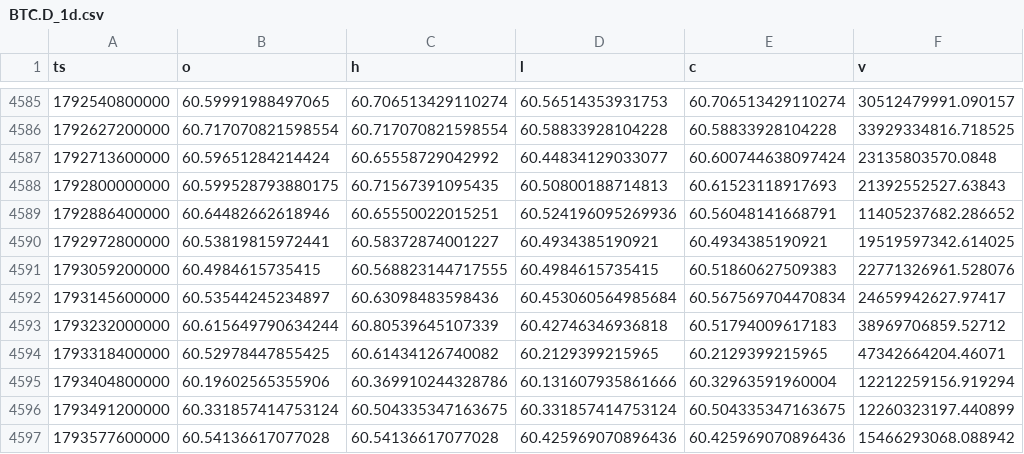
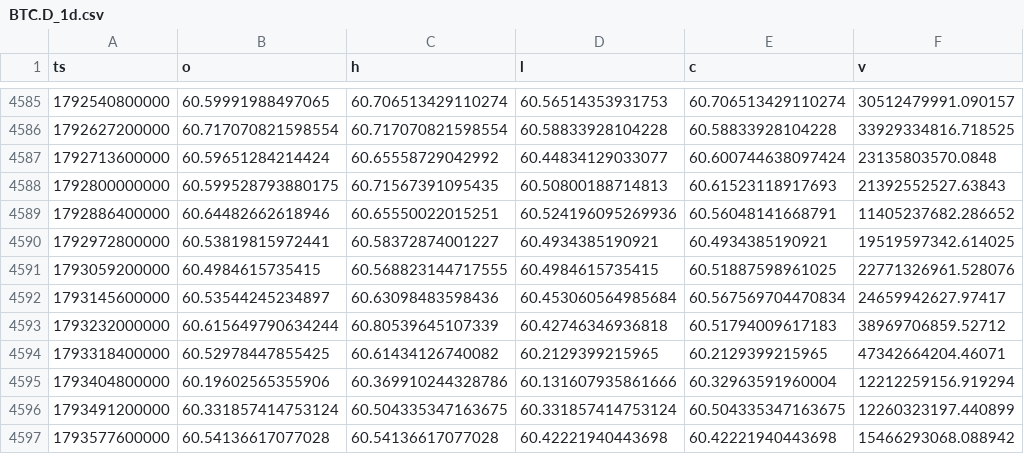
Before and after one commit to Wickedrad/coinbaseTraderBot, a CSV file: research/btcd_fractal/data/BTC.D_1d.csv, drawn as a sheet; only a part is shown, gaps mark what is left out.

```diff
--- a/research/btcd_fractal/data/BTC.D_1d.csv
+++ b/research/btcd_fractal/data/BTC.D_1d.csv
@@ -4590,3 +4590,3 @@ ts,o,h,l,c,v
 1792972800000,60.53819815972441,60.58372874001227,60.4934385190921,60.4934385190921,19519597342.614025
-1793059200000,60.4984615735415,60.568823144717555,60.4984615735415,60.51860627509383,22771326961.528076
+1793059200000,60.4984615735415,60.568823144717555,60.4984615735415,60.51887598961025,22771326961.528076
 1793145600000,60.53544245234897,60.63098483598436,60.453060564985684,60.567569704470834,24659942627.97417
@@ -4596,2 +4596,2 @@ ts,o,h,l,c,v
 1793491200000,60.331857414753124,60.504335347163675,60.331857414753124,60.504335347163675,12260323197.440899
-1793577600000,60.54136617077028,60.54136617077028,60.425969070896436,60.425969070896436,15466293068.088942
+1793577600000,60.54136617077028,60.54136617077028,60.42221940443698,60.42221940443698,15466293068.088942
```
Also changed, not shown: research/btcd_fractal/data/ETH.D_1d.csv, research/btcd_fractal/data/EURUSD_1d.csv, 19 other files.
